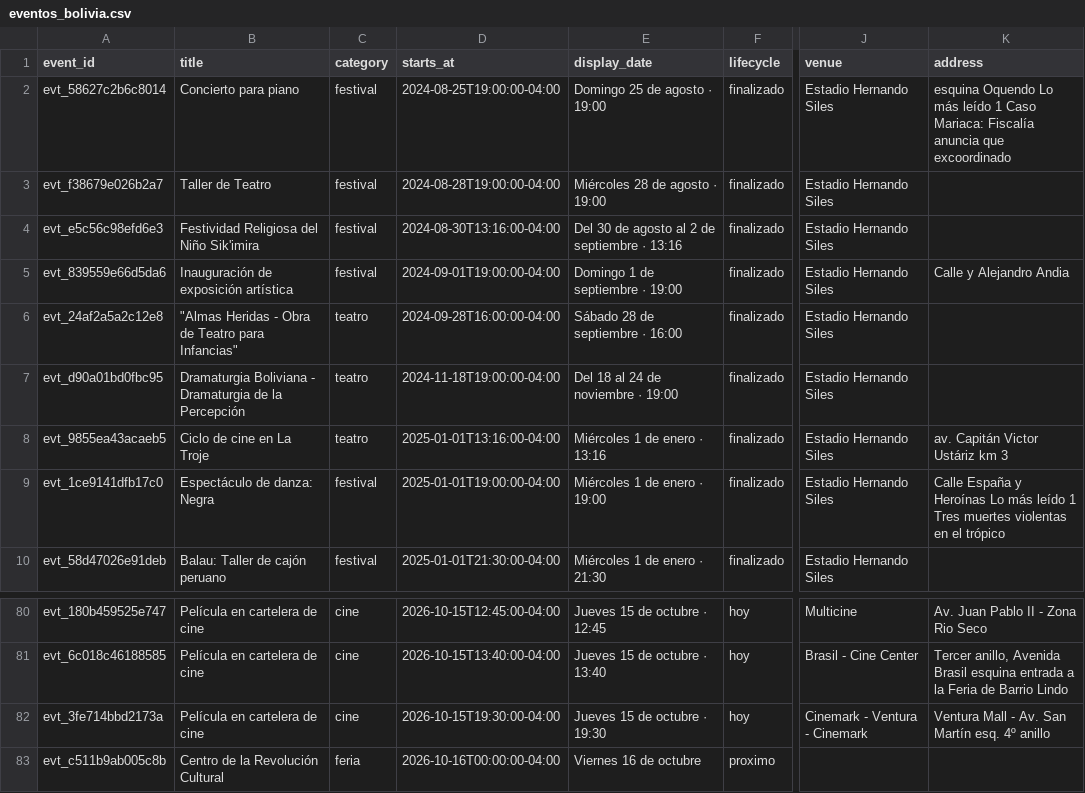
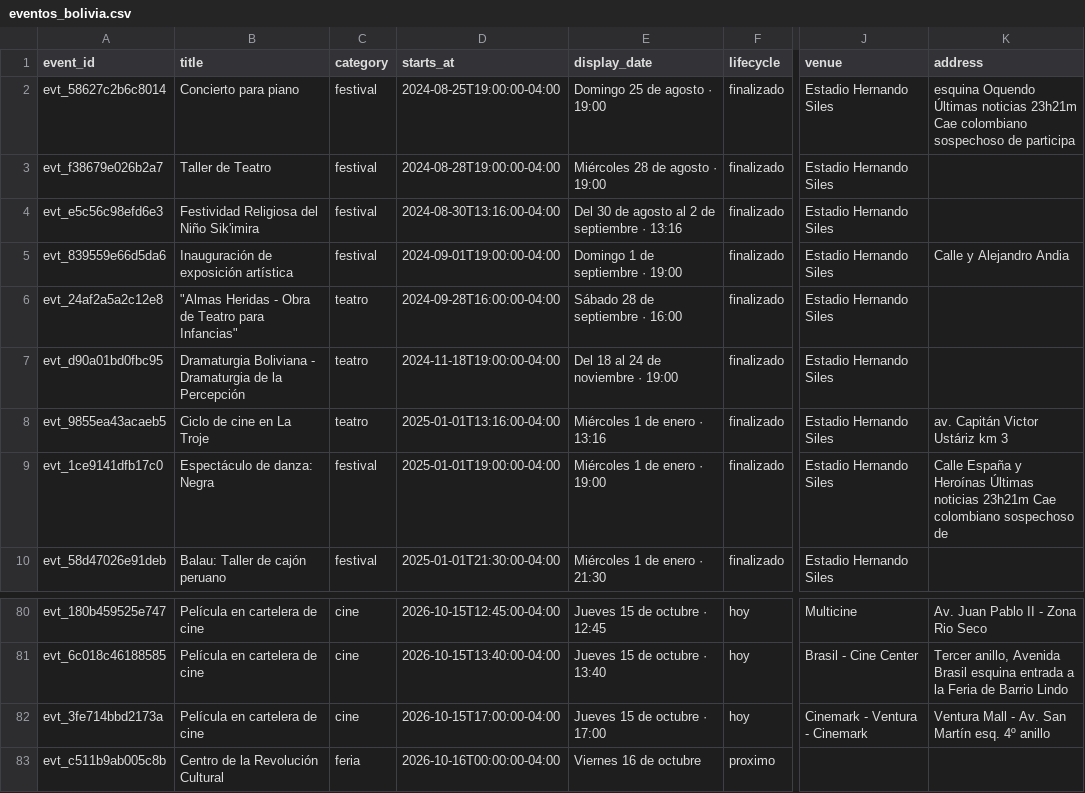
Before and after one commit to GustavoMix/cron-eventos-bolivia, a CSV file: data/eventos_bolivia.csv, drawn as a sheet; only a part is shown, gaps mark what is left out; the diff names each change by its address in the sheet, - before the commit and + after, or states it on an @@ line.

```diff
--- a/data/eventos_bolivia.csv
+++ b/data/eventos_bolivia.csv
-K2 (address): esquina Oquendo Lo más leído 1 Caso Mariaca: Fiscalía anuncia que excoordinado
+K2 (address): esquina Oquendo Últimas noticias 23h21m Cae colombiano sospechoso de participa
-K9 (address): …y Heroínas Lo más leído 1 Tres muertes violentas en el trópico
+K9 (address): …y Heroínas Últimas noticias 23h21m Cae colombiano sospechoso de
-D82 (starts_at): 2026-10-15T19:30:00-04:00
+D82 (starts_at): 2026-10-15T17:00:00-04:00
-E82 (display_date): Jueves 15 de octubre · 19:30
+E82 (display_date): Jueves 15 de octubre · 17:00
```
Also changed, not shown: 5 other files.
